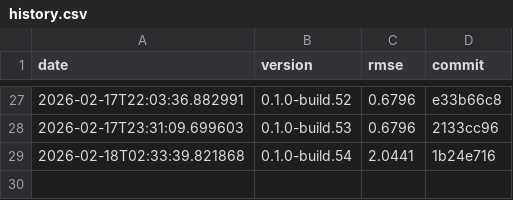
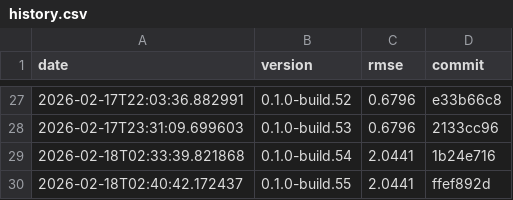
Before and after one commit to timo-eberl/tracy, a CSV file: history.csv, drawn as a sheet; only a part is shown, gaps mark what is left out; the diff names each change by its address in the sheet, - before the commit and + after, or states it on an @@ line.

```diff
--- a/history.csv
+++ b/history.csv
+row 30: 2026-02-18T02:40:42.172437 | 0.1.0-build.55 | 2.0441 | ffef892d
```
Also changed, not shown: 3 other files.
